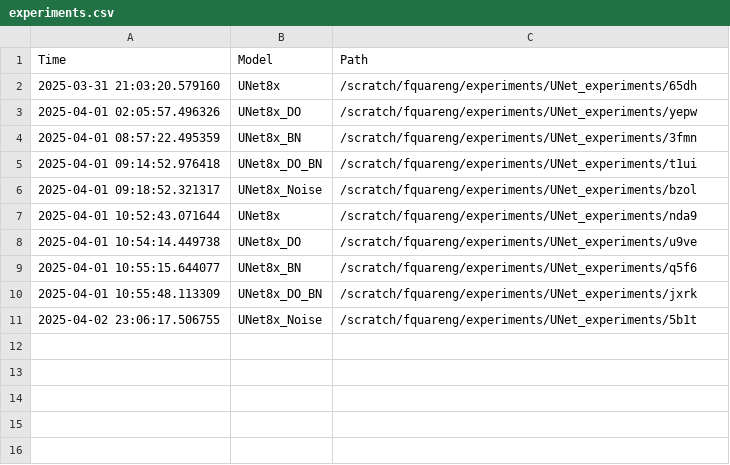
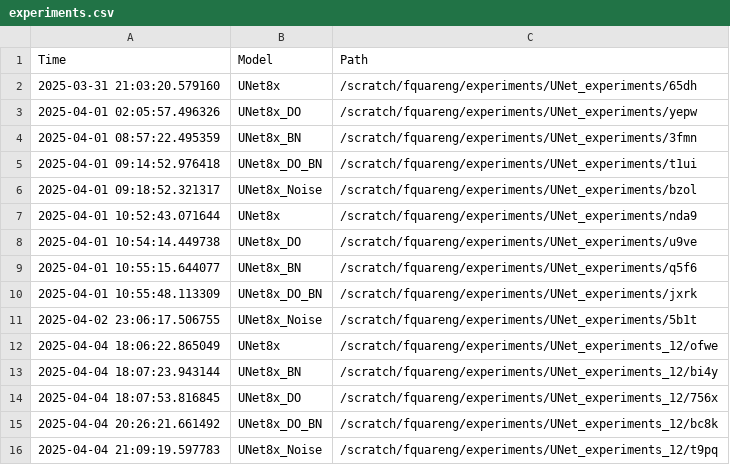
Before and after one commit to fquaren/WeatherAdaptSR, a CSV file: experiments.csv, drawn as a sheet.

Commit message:
experiments new dataset 1d 12 clusters

```diff
--- a/experiments.csv
+++ b/experiments.csv
@@ -11 +11,6 @@ Time,Model,Path
 2025-04-02 23:06:17.506755,UNet8x_Noise,/scratch/fquareng/experiments/UNet_experiments/5b1t
+2025-04-04 18:06:22.865049,UNet8x,/scratch/fquareng/experiments/UNet_experiments_12/ofwe
+2025-04-04 18:07:23.943144,UNet8x_BN,/scratch/fquareng/experiments/UNet_experiments_12/bi4y
+2025-04-04 18:07:53.816845,UNet8x_DO,/scratch/fquareng/experiments/UNet_experiments_12/756x
+2025-04-04 20:26:21.661492,UNet8x_DO_BN,/scratch/fquareng/experiments/UNet_experiments_12/bc8k
+2025-04-04 21:09:19.597783,UNet8x_Noise,/scratch/fquareng/experiments/UNet_experiments_12/t9pq
```
Also changed, not shown: 5 other files.
